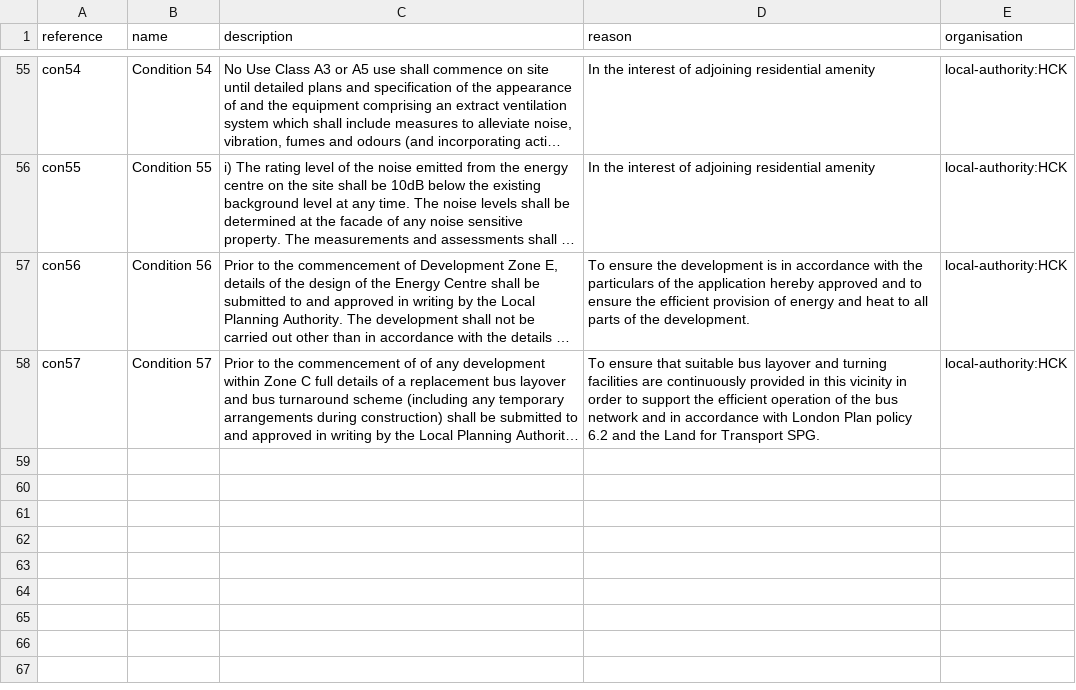
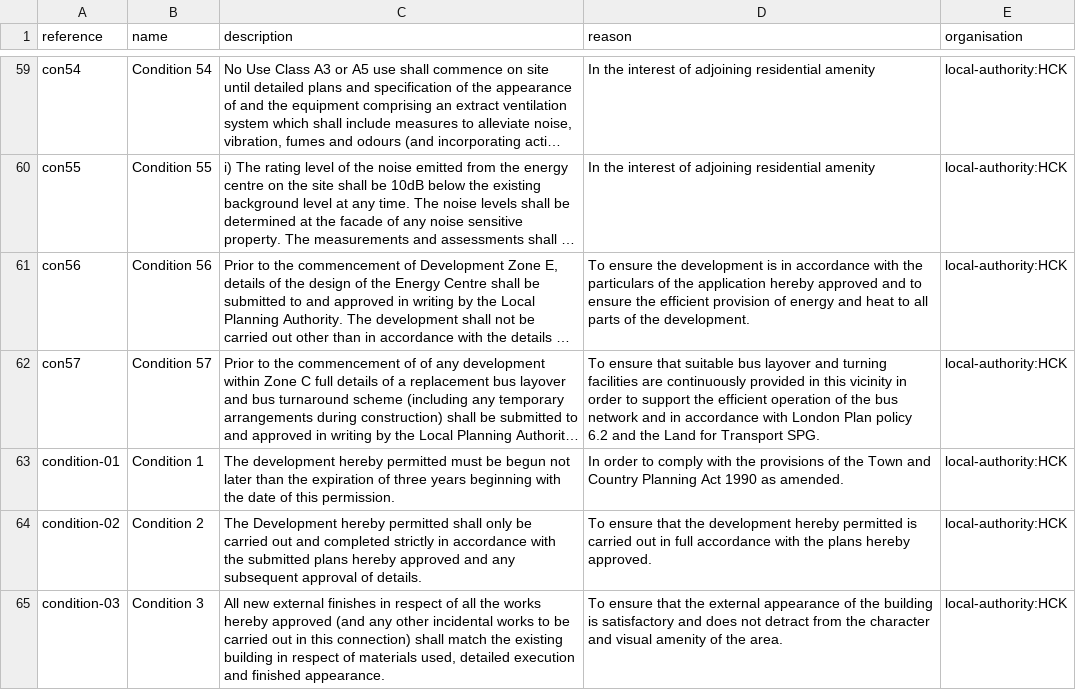
Before and after one commit to digital-land/planning-application-data-specification, a CSV file: data/analysis/applications/datasets/planning-condition.csv, drawn as a sheet; only a part is shown, gaps mark what is left out; long unchanged cells end in …; the diff covers the shown part only; the diff names each change by its address in the sheet, - before the commit and + after, or states it on an @@ line.

```diff
--- a/data/analysis/applications/datasets/planning-condition.csv
+++ b/data/analysis/applications/datasets/planning-condition.csv
+row 63: condition-01 | Condition 1 | The development hereby permitted must be begun not later than the expiration of three years beginning with the date of this permission. | In order to comply with the provisions of the Town and Country Planning Act 1990 as amended. | local-authority:HCK
+row 64: condition-02 | Condition 2 | The Development hereby permitted shall only be carried out and completed strictly in accordance with the submitted plans hereby approved and any subsequent approval of details. | To ensure that the development hereby permitted is carried out in full accordance with the plans hereby approved. | local-authority:HCK
+row 65: condition-03 | Condition 3 | All new external finishes in respect of all the works hereby approved (and any other incidental works to be carried out in this connection) shall match the existing building in respect of materials used, detailed execution and finished appearance. | To ensure that the external appearance of the building is satisfactory and does not detract from the character and visual amenity of the area. | local-authority:HCK
```
Also changed, not shown: 6 added rows elsewhere in this file, data/analysis/applications/datasets/decision-condition.csv, data/analysis/applications/datasets/planning-application-document.csv, 5 other files.
